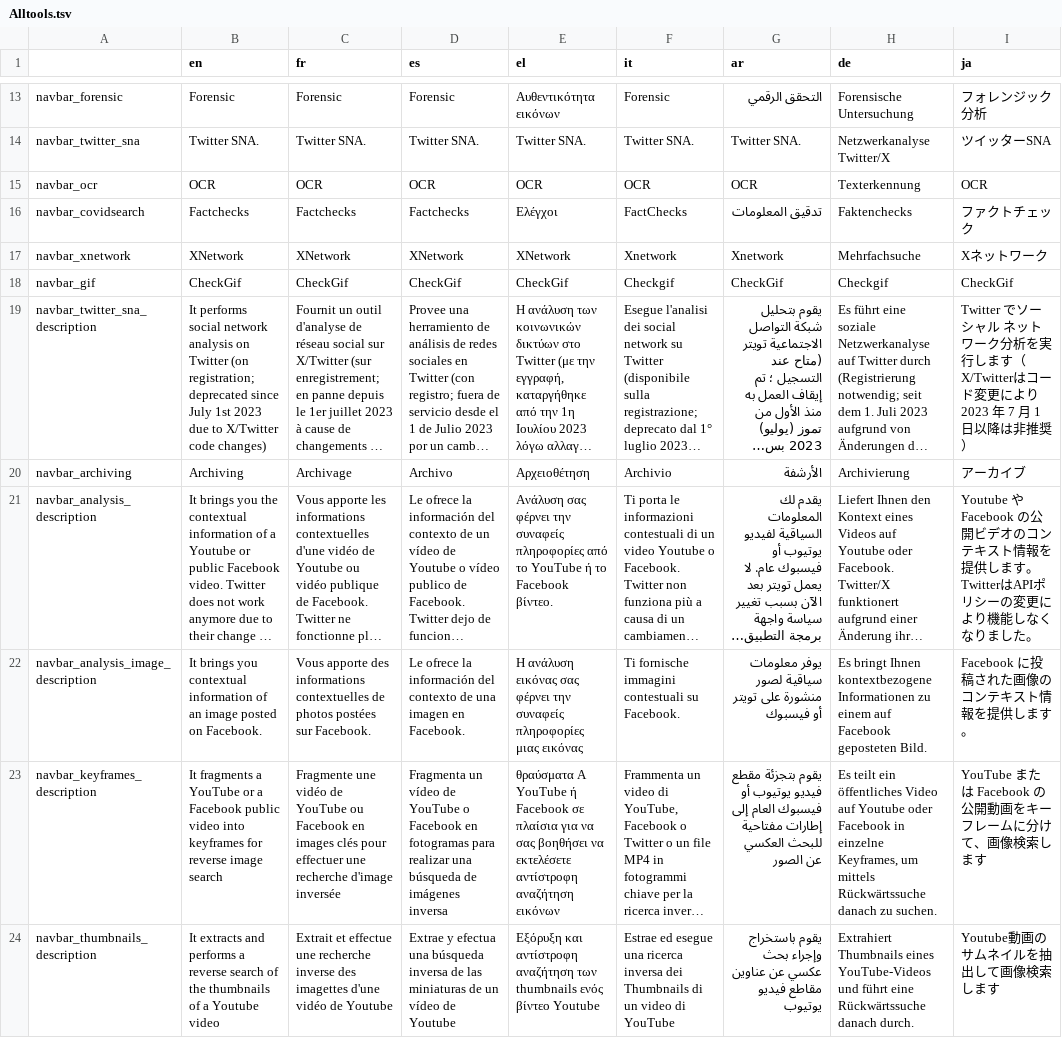
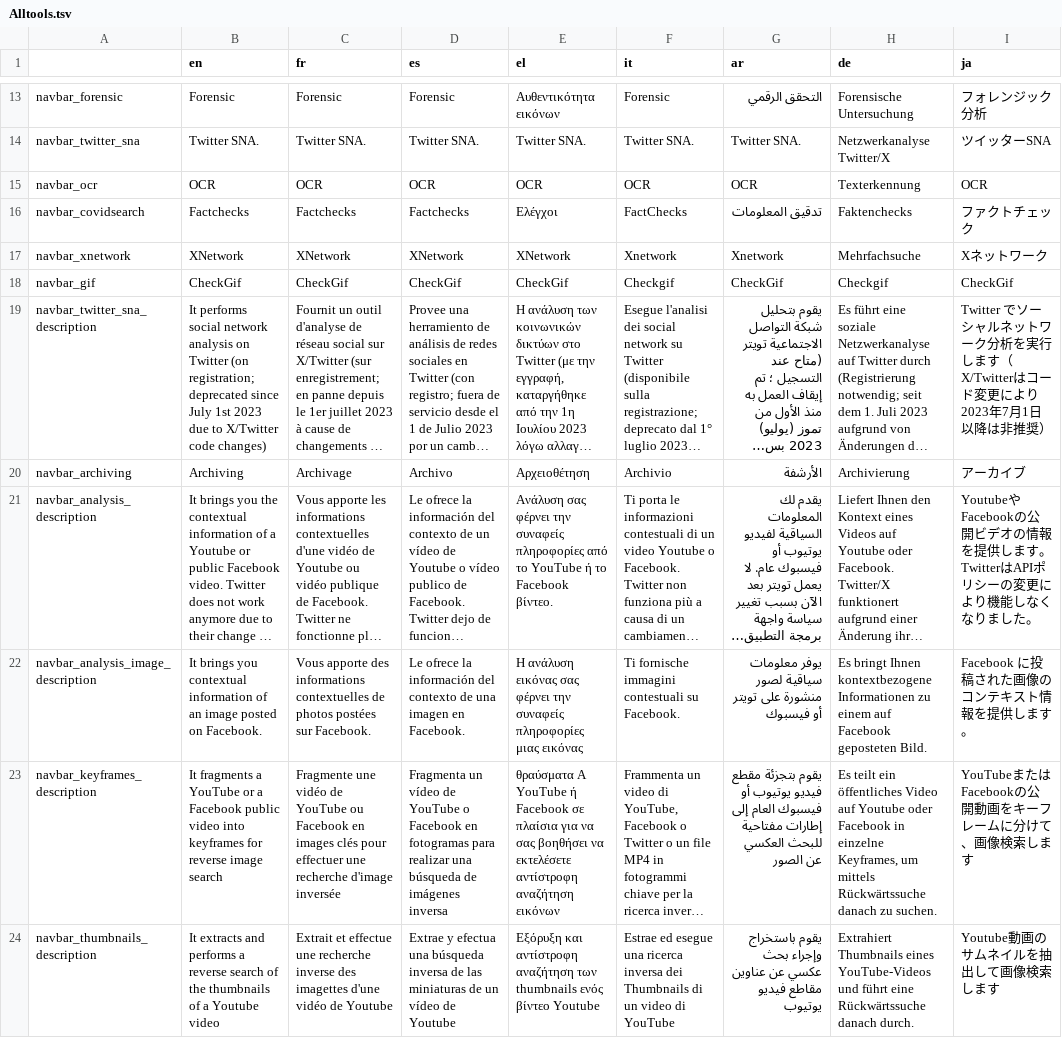
Before and after one commit to AFP-Medialab/InVID-Translation, a TSV file: components/NavItems/tools/Alltools.tsv, drawn as a sheet; only a part is shown, gaps mark what is left out; long unchanged cells end in …; the diff covers the shown part only; the diff names each change by its address in the sheet, - before the commit and + after, or states it on an @@ line.

Commit message:
fixed JP translation

```diff
--- a/components/NavItems/tools/Alltools.tsv
+++ b/components/NavItems/tools/Alltools.tsv
-I19 (ja): …ーシャル ネットワーク分析を実行します（X/Twitterはコード変更により2023 年 7 月 1 日以降…
+I19 (ja): …ーシャルネットワーク分析を実行します（X/Twitterはコード変更により2023年7月1日以降…
-I21 (ja): Youtube や Facebook の公開ビデオのコンテキスト情報を提供します。 TwitterはAPIポ…
+I21 (ja): YoutubeやFacebookの公開ビデオの情報を提供します。TwitterはAPIポ…
-I23 (ja): YouTube または Facebook の公開動画をキーフレームに分けて、画像検索します
+I23 (ja): YouTubeまたはFacebookの公開動画をキーフレームに分けて、画像検索します
```
Also changed, not shown: 8 edited cells elsewhere in this file, components/NavItems/tools/Archive.tsv.
